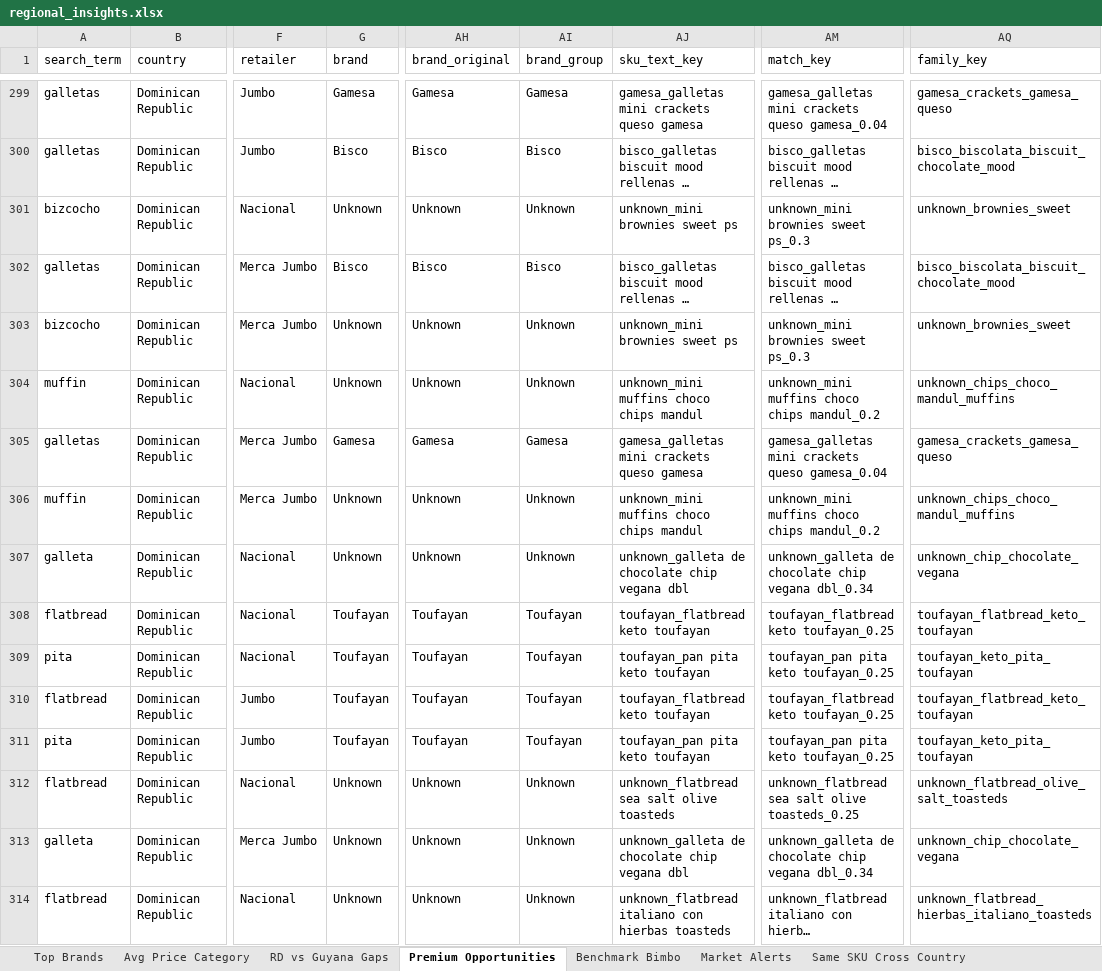
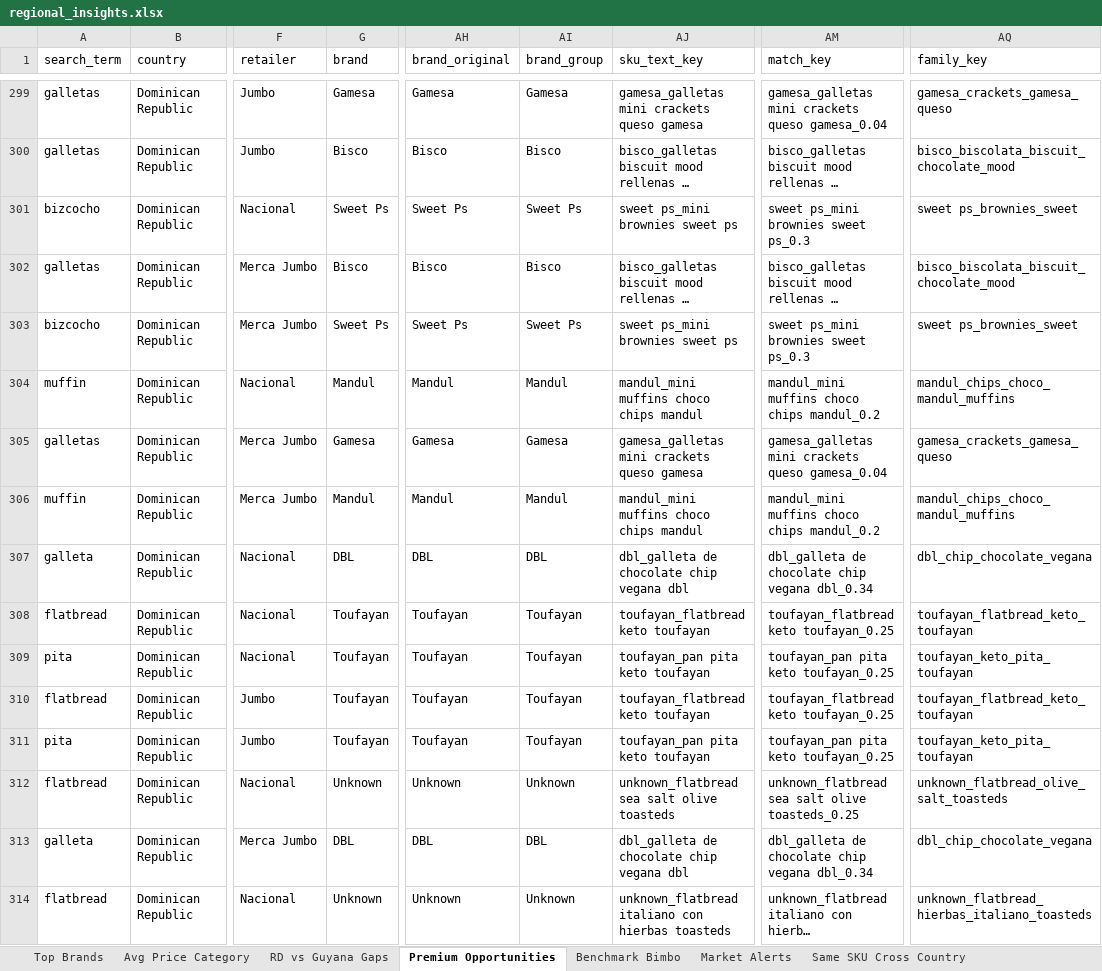
Before and after one commit to Colmau1971/caribbean_retail_ai, an Excel workbook: streamlit_data/regional_insights.xlsx, sheet Premium Opportunities, drawn as a sheet; only a part is shown, gaps mark what is left out; long unchanged cells end in …; values as stored, in another font and other column widths than the file's, no borders; the diff covers the shown part only; the diff names each change by its address in the sheet, - before the commit and + after, or states it on an @@ line.

```diff
--- a/streamlit_data/regional_insights.xlsx (sheet Premium Opportunities)
+++ b/streamlit_data/regional_insights.xlsx (sheet Premium Opportunities)
-G301 (brand): Unknown
+G301 (brand): Sweet Ps
-AH301 (brand_original): Unknown
+AH301 (brand_original): Sweet Ps
-AI301 (brand_group): Unknown
+AI301 (brand_group): Sweet Ps
-AJ301 (sku_text_key): unknown_mini brownies sweet ps
+AJ301 (sku_text_key): sweet ps_mini brownies sweet ps
-AM301 (match_key): unknown_mini brownies sweet ps_0.3
+AM301 (match_key): sweet ps_mini brownies sweet ps_0.3
-AQ301 (family_key): unknown_brownies_sweet
+AQ301 (family_key): sweet ps_brownies_sweet
-G303 (brand): Unknown
+G303 (brand): Sweet Ps
-AH303 (brand_original): Unknown
+AH303 (brand_original): Sweet Ps
-AI303 (brand_group): Unknown
+AI303 (brand_group): Sweet Ps
-AJ303 (sku_text_key): unknown_mini brownies sweet ps
+AJ303 (sku_text_key): sweet ps_mini brownies sweet ps
-AM303 (match_key): unknown_mini brownies sweet ps_0.3
+AM303 (match_key): sweet ps_mini brownies sweet ps_0.3
-AQ303 (family_key): unknown_brownies_sweet
+AQ303 (family_key): sweet ps_brownies_sweet
-G304 (brand): Unknown
+G304 (brand): Mandul
-AH304 (brand_original): Unknown
+AH304 (brand_original): Mandul
-AI304 (brand_group): Unknown
+AI304 (brand_group): Mandul
-AJ304 (sku_text_key): unknown_mini muffins choco chips mandul
+AJ304 (sku_text_key): mandul_mini muffins choco chips mandul
-AM304 (match_key): unknown_mini muffins choco chips mandul_0.2
+AM304 (match_key): mandul_mini muffins choco chips mandul_0.2
-AQ304 (family_key): unknown_chips_choco_mandul_muffins
+AQ304 (family_key): mandul_chips_choco_mandul_muffins
-G306 (brand): Unknown
+G306 (brand): Mandul
-AH306 (brand_original): Unknown
+AH306 (brand_original): Mandul
-AI306 (brand_group): Unknown
+AI306 (brand_group): Mandul
-AJ306 (sku_text_key): unknown_mini muffins choco chips mandul
+AJ306 (sku_text_key): mandul_mini muffins choco chips mandul
-AM306 (match_key): unknown_mini muffins choco chips mandul_0.2
+AM306 (match_key): mandul_mini muffins choco chips mandul_0.2
-AQ306 (family_key): unknown_chips_choco_mandul_muffins
+AQ306 (family_key): mandul_chips_choco_mandul_muffins
-G307 (brand): Unknown
+G307 (brand): DBL
-AH307 (brand_original): Unknown
+AH307 (brand_original): DBL
-AI307 (brand_group): Unknown
+AI307 (brand_group): DBL
-AJ307 (sku_text_key): unknown_galleta de chocolate chip vegana dbl
+AJ307 (sku_text_key): dbl_galleta de chocolate chip vegana dbl
-AM307 (match_key): unknown_galleta de chocolate…
+AM307 (match_key): dbl_galleta de chocolate…
-AQ307 (family_key): unknown_chip_chocolate_vegana
+AQ307 (family_key): dbl_chip_chocolate_vegana
-G313 (brand): Unknown
+G313 (brand): DBL
-AH313 (brand_original): Unknown
+AH313 (brand_original): DBL
-AI313 (brand_group): Unknown
+AI313 (brand_group): DBL
-AJ313 (sku_text_key): unknown_galleta de chocolate chip vegana dbl
+AJ313 (sku_text_key): dbl_galleta de chocolate chip vegana dbl
-AM313 (match_key): unknown_galleta de chocolate…
+AM313 (match_key): dbl_galleta de chocolate…
-AQ313 (family_key): unknown_chip_chocolate_vegana
+AQ313 (family_key): dbl_chip_chocolate_vegana
```
Also changed, not shown: 174 edited cells elsewhere in this sheet, sheet Top Brands, streamlit_data/caribbean_master_latest.xlsx, streamlit_data/price_alerts.xlsx, 1 other file.
